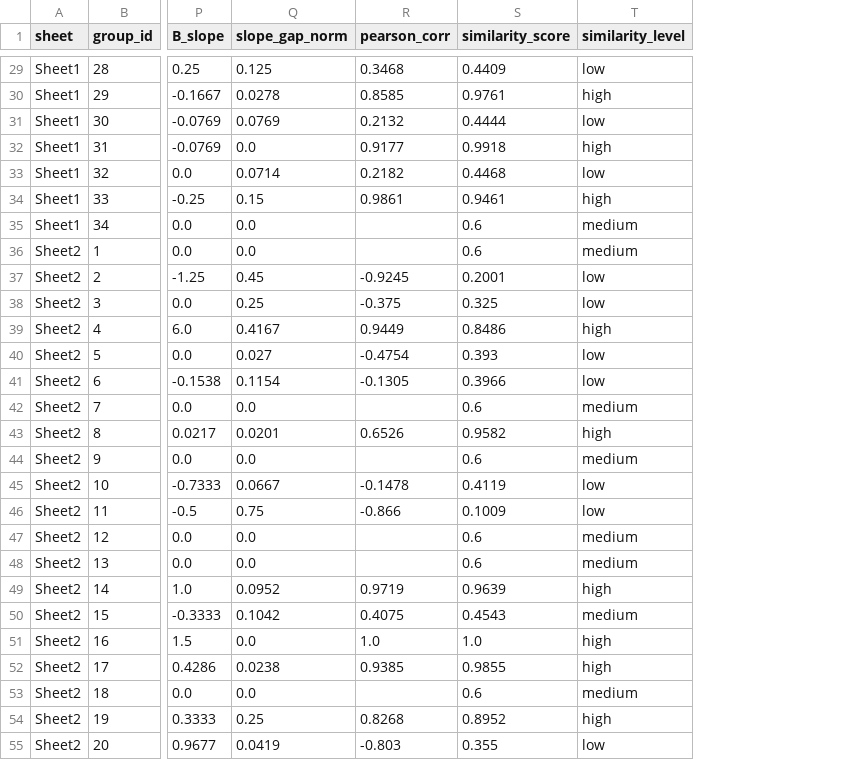
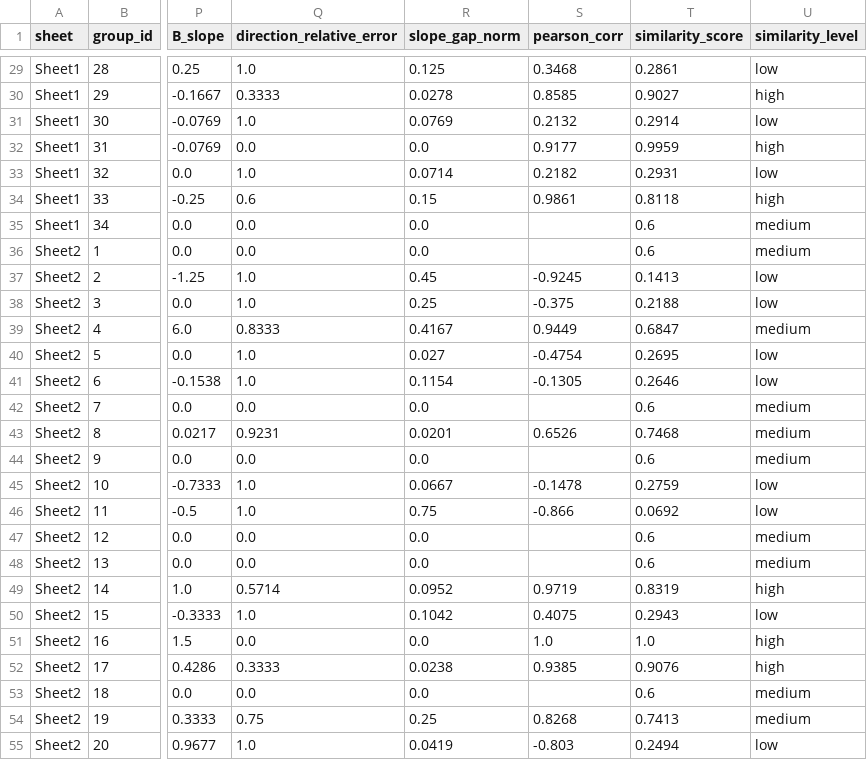
Before and after one commit to david6666666/ab-trend-group-analysis, a CSV file: output/group_details.csv, drawn as a sheet; only a part is shown, gaps mark what is left out; addresses are those after the commit; the diff covers the shown part only; the diff names each change by its address in the sheet, - before the commit and + after, or states it on an @@ line.

Commit message:
Add direction relative error to similarity scoring
Signed-off-by: David Chen <530634352@qq.com>

```diff
--- a/output/group_details.csv
+++ b/output/group_details.csv
+column Q (direction_relative_error), rows 29-55: 1.0 | 0.3333 | 1.0 | 0.0 | 1.0 | 0.6 | 0.0 | 0.0 | 1.0 | 1.0 | 0.8333 | 1.0 | 1.0 | 0.0 | 0.9231 | 0.0 | 1.0 | 1.0 | 0.0 | 0.0 | 0.5714 | 1.0 | 0.0 | 0.3333 | 0.0 | 0.75 | 1.0
-T29 (similarity_score): 0.4409
+T29 (similarity_score): 0.2861
-T30 (similarity_score): 0.9761
+T30 (similarity_score): 0.9027
-T31 (similarity_score): 0.4444
+T31 (similarity_score): 0.2914
-T32 (similarity_score): 0.9918
+T32 (similarity_score): 0.9959
-T33 (similarity_score): 0.4468
+T33 (similarity_score): 0.2931
-T34 (similarity_score): 0.9461
+T34 (similarity_score): 0.8118
-T37 (similarity_score): 0.2001
+T37 (similarity_score): 0.1413
-T38 (similarity_score): 0.325
+T38 (similarity_score): 0.2188
-T39 (similarity_score): 0.8486
+T39 (similarity_score): 0.6847
-U39 (similarity_level): high
+U39 (similarity_level): medium
-T40 (similarity_score): 0.393
+T40 (similarity_score): 0.2695
-T41 (similarity_score): 0.3966
+T41 (similarity_score): 0.2646
-T43 (similarity_score): 0.9582
+T43 (similarity_score): 0.7468
-U43 (similarity_level): high
+U43 (similarity_level): medium
-T45 (similarity_score): 0.4119
+T45 (similarity_score): 0.2759
-T46 (similarity_score): 0.1009
+T46 (similarity_score): 0.0692
-T49 (similarity_score): 0.9639
+T49 (similarity_score): 0.8319
-T50 (similarity_score): 0.4543
+T50 (similarity_score): 0.2943
-U50 (similarity_level): medium
+U50 (similarity_level): low
-T52 (similarity_score): 0.9855
+T52 (similarity_score): 0.9076
-T54 (similarity_score): 0.8952
+T54 (similarity_score): 0.7413
-U54 (similarity_level): high
+U54 (similarity_level): medium
-T55 (similarity_score): 0.355
+T55 (similarity_score): 0.2494
```
Also changed, not shown: 29 edited cells elsewhere in this file, output/sheet_summary.csv, 5 other files.
